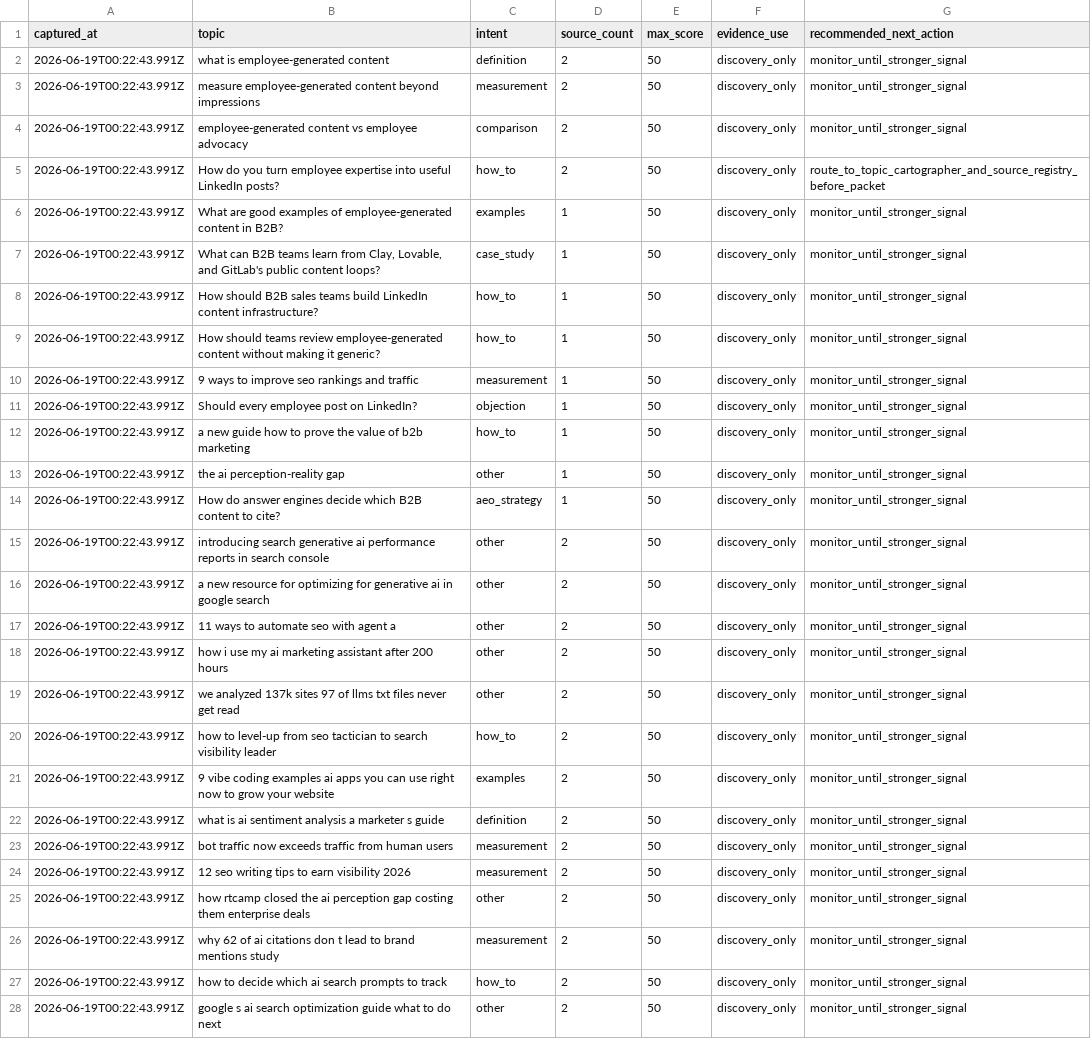
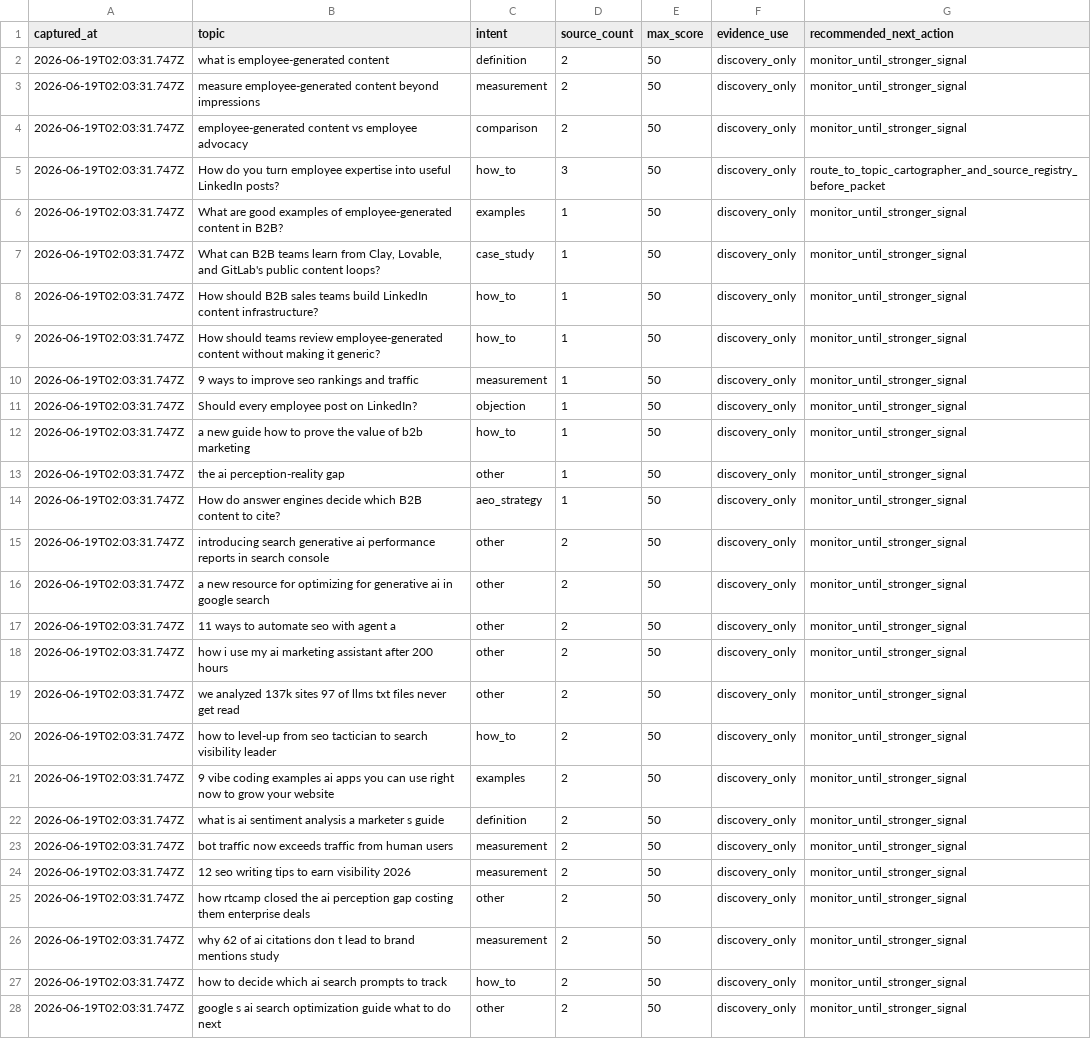
Before and after one commit to jefferyschroed/sellinpublic-website, a CSV file: research/trend-intelligence/2026-06-18-daily-discovery/topic-candidates.csv, drawn as a sheet; only a part is shown; the diff covers the shown part only; the diff names each change by its address in the sheet, - before the commit and + after, or states it on an @@ line.

```diff
--- a/research/trend-intelligence/2026-06-18-daily-discovery/topic-candidates.csv
+++ b/research/trend-intelligence/2026-06-18-daily-discovery/topic-candidates.csv
-A2:A28 (captured_at): 2026-06-19T00:22:43.991Z
+A2:A28 (captured_at): 2026-06-19T02:03:31.747Z
-D5 (source_count): 2
+D5 (source_count): 3
```
Also changed, not shown: 20 edited cells elsewhere in this file, research/query-intelligence/2026-06-18-daily-discovery/dedupe-map.csv, research/query-intelligence/2026-06-18-daily-discovery/normalized-queries.csv, 44 other files.
